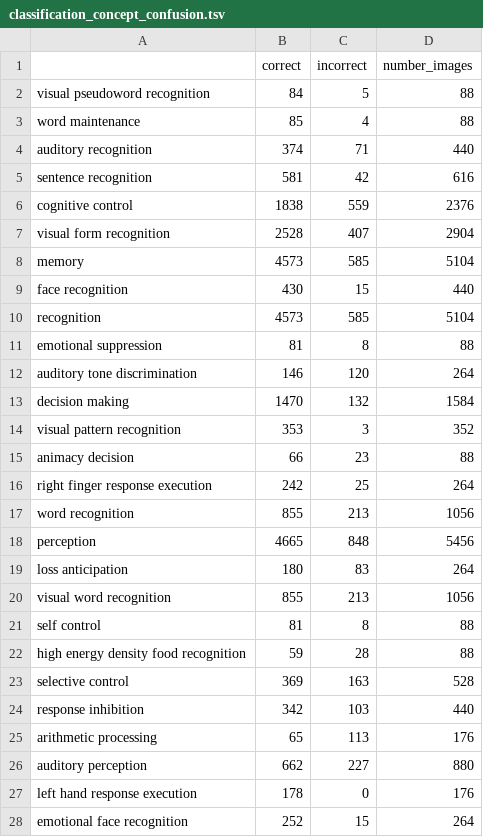
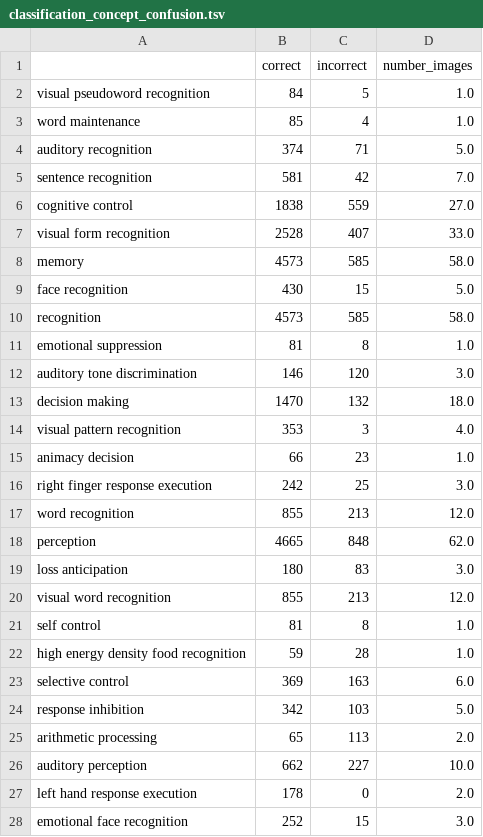
Before and after one commit to vsoch/semantic-image-comparison, a TSV file: analysis/classification/data/classification_concept_confusion.tsv, drawn as a sheet; only a part is shown; the diff covers the shown part only.

Commit message:
modified:   classification/data/classification_concept_confusion.tsv 	modified:   classification/data/classification_concept_confusion_cogatid.tsv 	modified:   classification/data/classification_concept_confusion_norm.tsv

```diff
--- a/analysis/classification/data/classification_concept_confusion.tsv
+++ b/analysis/classification/data/classification_concept_confusion.tsv
@@ -1,28 +1,28 @@
 	correct	incorrect	number_images
-visual pseudoword recognition	84	5	88
-word maintenance	85	4	88
-auditory recognition	374	71	440
-sentence recognition 	581	42	616
-cognitive control	1838	559	2376
-visual form recognition	2528	407	2904
-memory	4573	585	5104
-face recognition	430	15	440
-recognition	4573	585	5104
-emotional suppression	81	8	88
-auditory tone discrimination	146	120	264
-decision making	1470	132	1584
-visual pattern recognition	353	3	352
-animacy decision	66	23	88
-right finger response execution	242	25	264
-word recognition	855	213	1056
-perception	4665	848	5456
-loss anticipation	180	83	264
-visual word recognition	855	213	1056
-self control	81	8	88
-high energy density food recognition	59	28	88
-selective control	369	163	528
-response inhibition	342	103	440
-arithmetic processing	65	113	176
-auditory perception	662	227	880
-left hand response execution	178	0	176
-emotional face recognition	252	15	264
+visual pseudoword recognition	84	5	1.0
+word maintenance	85	4	1.0
+auditory recognition	374	71	5.0
+sentence recognition 	581	42	7.0
+cognitive control	1838	559	27.0
+visual form recognition	2528	407	33.0
+memory	4573	585	58.0
+face recognition	430	15	5.0
+recognition	4573	585	58.0
+emotional suppression	81	8	1.0
+auditory tone discrimination	146	120	3.0
+decision making	1470	132	18.0
+visual pattern recognition	353	3	4.0
+animacy decision	66	23	1.0
+right finger response execution	242	25	3.0
+word recognition	855	213	12.0
+perception	4665	848	62.0
+loss anticipation	180	83	3.0
+visual word recognition	855	213	12.0
+self control	81	8	1.0
+high energy density food recognition	59	28	1.0
+selective control	369	163	6.0
+response inhibition	342	103	5.0
+arithmetic processing	65	113	2.0
+auditory perception	662	227	10.0
+left hand response execution	178	0	2.0
+emotional face recognition	252	15	3.0
```
Also changed, not shown: 105 edited cells elsewhere in this file, analysis/classification/data/classification_concept_confusion_cogatid.tsv, analysis/classification/data/classification_concept_confusion_norm.tsv.
